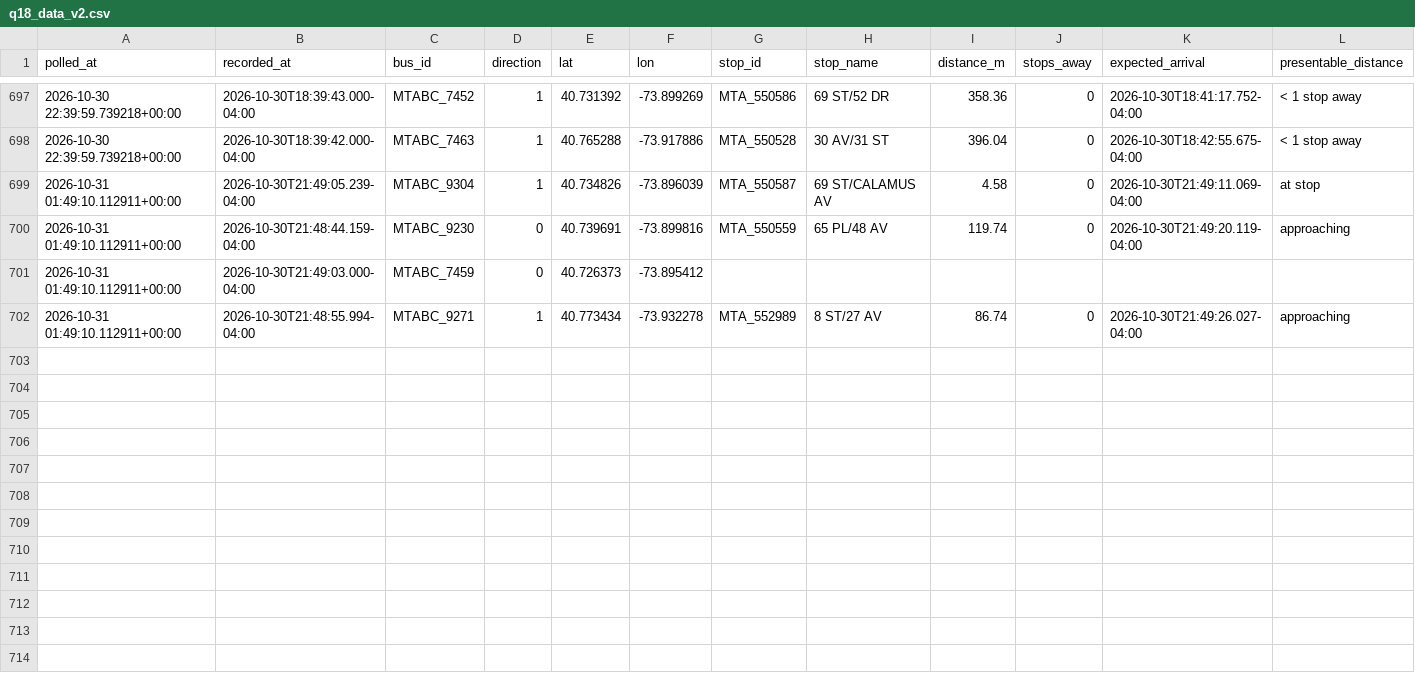
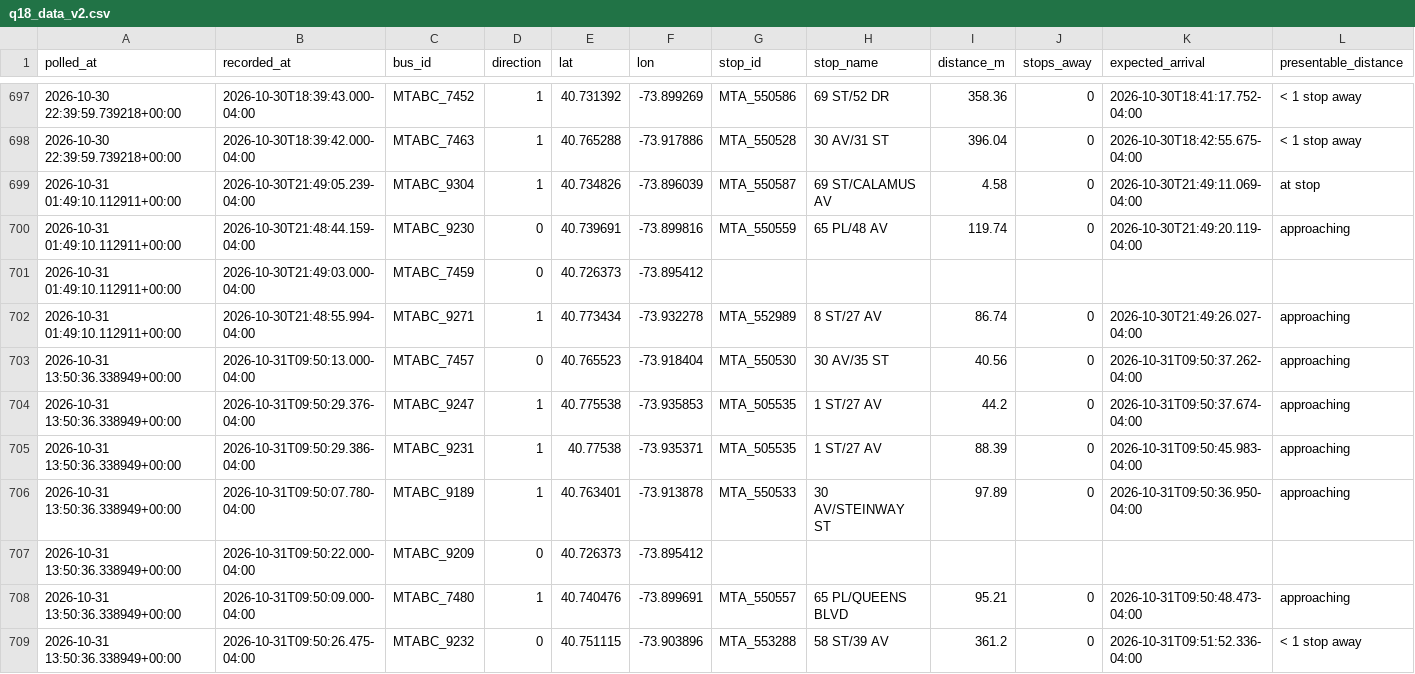
Before and after one commit to SayeedAfridii/q18-predictor, a CSV file: q18_data_v2.csv, drawn as a sheet; only a part is shown, gaps mark what is left out; the diff names each change by its address in the sheet, - before the commit and + after, or states it on an @@ line.

```diff
--- a/q18_data_v2.csv
+++ b/q18_data_v2.csv
+row 703: 2026-10-31 13:50:36.338949+00:00 | 2026-10-31T09:50:13.000-04:00 | MTABC_7457 | 0 | 40.765523 | -73.918404 | MTA_550530 | 30 AV/35 ST | 40.56 | 0 | 2026-10-31T09:50:37.262-04:00 | approaching
+row 704: 2026-10-31 13:50:36.338949+00:00 | 2026-10-31T09:50:29.376-04:00 | MTABC_9247 | 1 | 40.775538 | -73.935853 | MTA_505535 | 1 ST/27 AV | 44.2 | 0 | 2026-10-31T09:50:37.674-04:00 | approaching
+row 705: 2026-10-31 13:50:36.338949+00:00 | 2026-10-31T09:50:29.386-04:00 | MTABC_9231 | 1 | 40.77538 | -73.935371 | MTA_505535 | 1 ST/27 AV | 88.39 | 0 | 2026-10-31T09:50:45.983-04:00 | approaching
+row 706: 2026-10-31 13:50:36.338949+00:00 | 2026-10-31T09:50:07.780-04:00 | MTABC_9189 | 1 | 40.763401 | -73.913878 | MTA_550533 | 30 AV/STEINWAY ST | 97.89 | 0 | 2026-10-31T09:50:36.950-04:00 | approaching
+row 707: 2026-10-31 13:50:36.338949+00:00 | 2026-10-31T09:50:22.000-04:00 | MTABC_9209 | 0 | 40.726373 | -73.895412
+row 708: 2026-10-31 13:50:36.338949+00:00 | 2026-10-31T09:50:09.000-04:00 | MTABC_7480 | 1 | 40.740476 | -73.899691 | MTA_550557 | 65 PL/QUEENS BLVD | 95.21 | 0 | 2026-10-31T09:50:48.473-04:00 | approaching
+row 709: 2026-10-31 13:50:36.338949+00:00 | 2026-10-31T09:50:26.475-04:00 | MTABC_9232 | 0 | 40.751115 | -73.903896 | MTA_553288 | 58 ST/39 AV | 361.2 | 0 | 2026-10-31T09:51:52.336-04:00 | < 1 stop away
```
